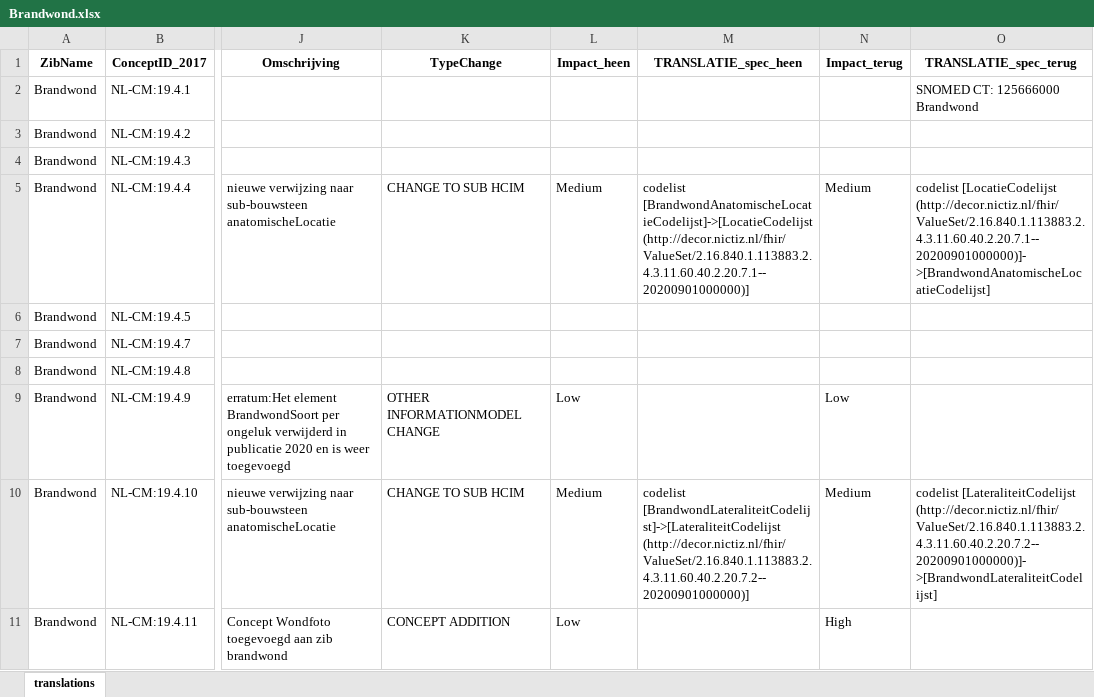
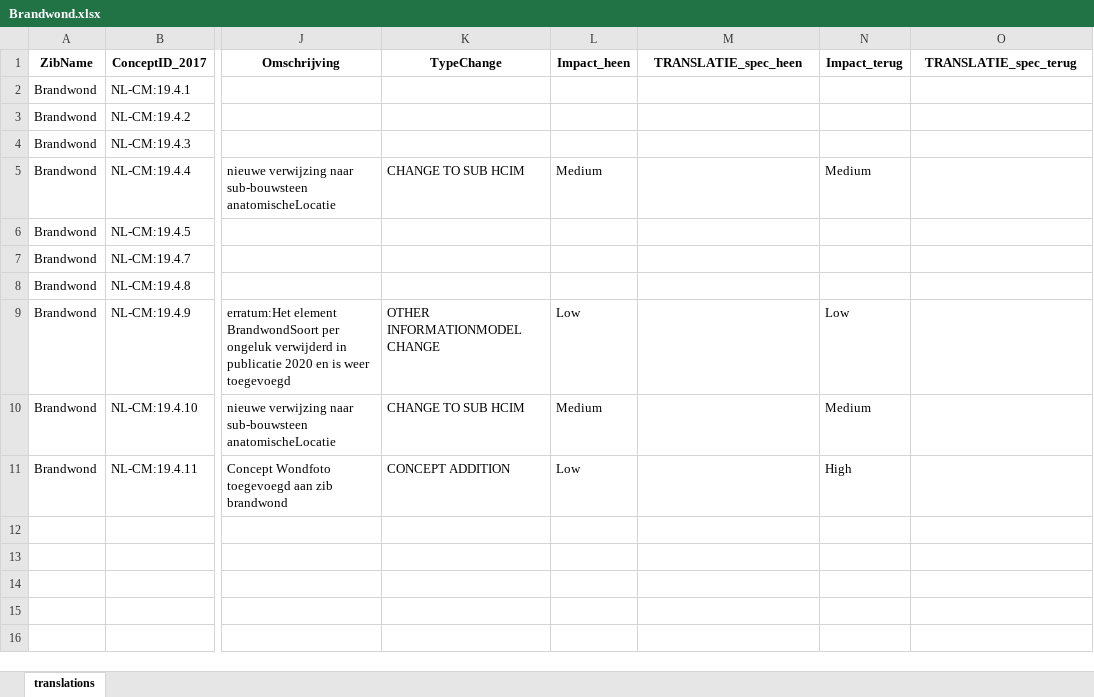
Before and after one commit to Nictiz/Zibtranslate, an Excel workbook: zib2017-2020/mapping/excel/Brandwond.xlsx, sheet translations, drawn as a sheet; only a part is shown, gaps mark what is left out; values as stored, in another font and other column widths than the file's, no borders; conditional formats not drawn; the diff names each change by its address in the sheet, - before the commit and + after, or states it on an @@ line.

```diff
--- a/zib2017-2020/mapping/excel/Brandwond.xlsx (sheet translations)
+++ b/zib2017-2020/mapping/excel/Brandwond.xlsx (sheet translations)
-O2 (TRANSLATIE_spec_terug): SNOMED CT: 125666000 Brandwond
+O2 (TRANSLATIE_spec_terug): (empty)
-M5 (TRANSLATIE_spec_heen): codelist [BrandwondAnatomischeLocatieCodelijst]->[LocatieCodelijst (http://decor.nictiz.nl/fhir/ValueSet/2.16.840.1.113883.2.4.3.11.60.40.2.20.7.1--20200901000000)]
+M5 (TRANSLATIE_spec_heen): (empty)
-O5 (TRANSLATIE_spec_terug): codelist [LocatieCodelijst (http://decor.nictiz.nl/fhir/ValueSet/2.16.840.1.113883.2.4.3.11.60.40.2.20.7.1--20200901000000)]->[BrandwondAnatomischeLocatieCodelijst]
+O5 (TRANSLATIE_spec_terug): (empty)
-M10 (TRANSLATIE_spec_heen): codelist [BrandwondLateraliteitCodelijst]->[LateraliteitCodelijst (http://decor.nictiz.nl/fhir/ValueSet/2.16.840.1.113883.2.4.3.11.60.40.2.20.7.2--20200901000000)]
+M10 (TRANSLATIE_spec_heen): (empty)
-O10 (TRANSLATIE_spec_terug): codelist [LateraliteitCodelijst (http://decor.nictiz.nl/fhir/ValueSet/2.16.840.1.113883.2.4.3.11.60.40.2.20.7.2--20200901000000)]->[BrandwondLateraliteitCodelijst]
+O10 (TRANSLATIE_spec_terug): (empty)
```
Also changed, not shown: zib2017-2020/mapping/excel/AlcoholGebruik.xlsx, zib2017-2020/mapping/excel/Alert.xlsx, 4 other files.
